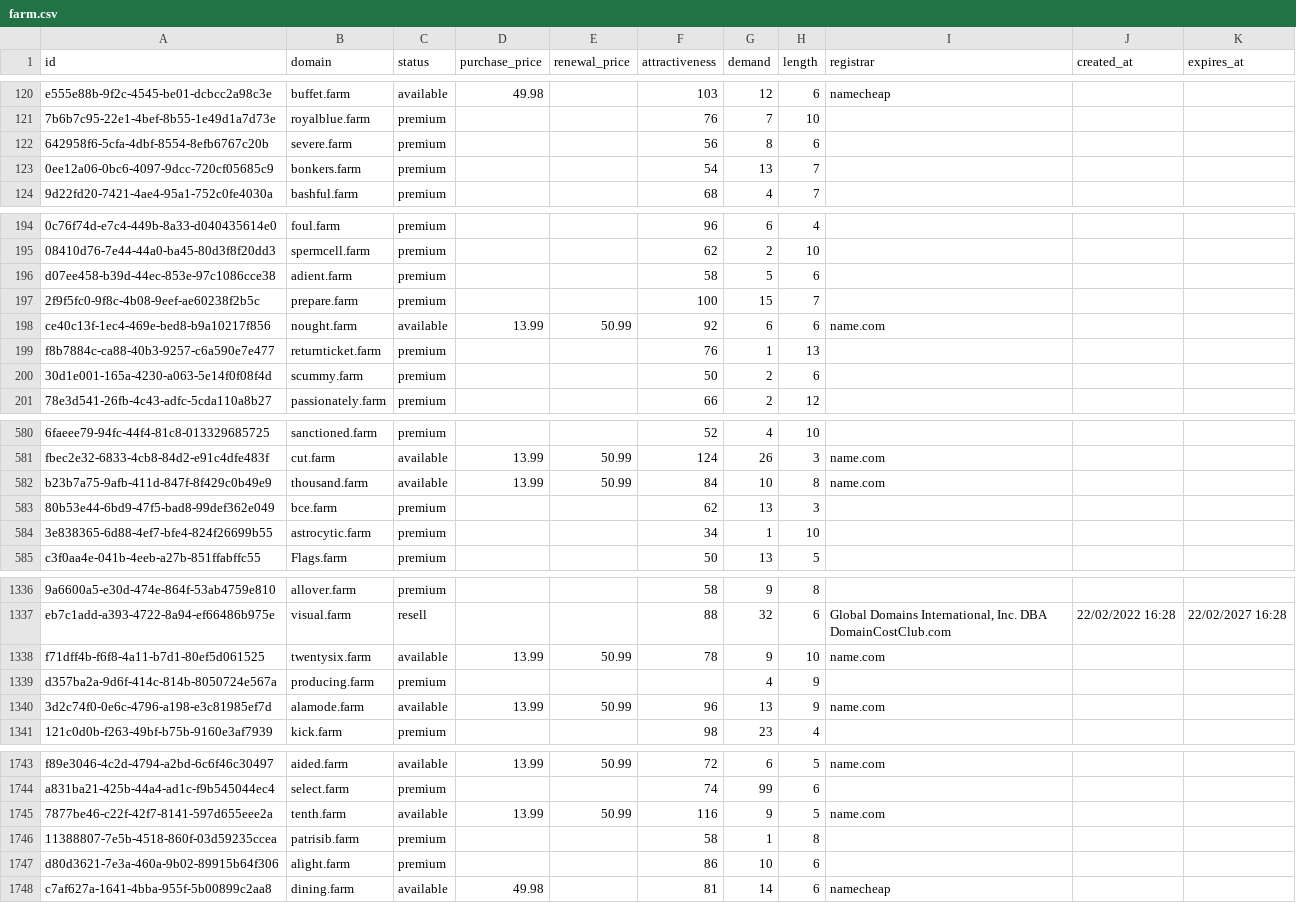
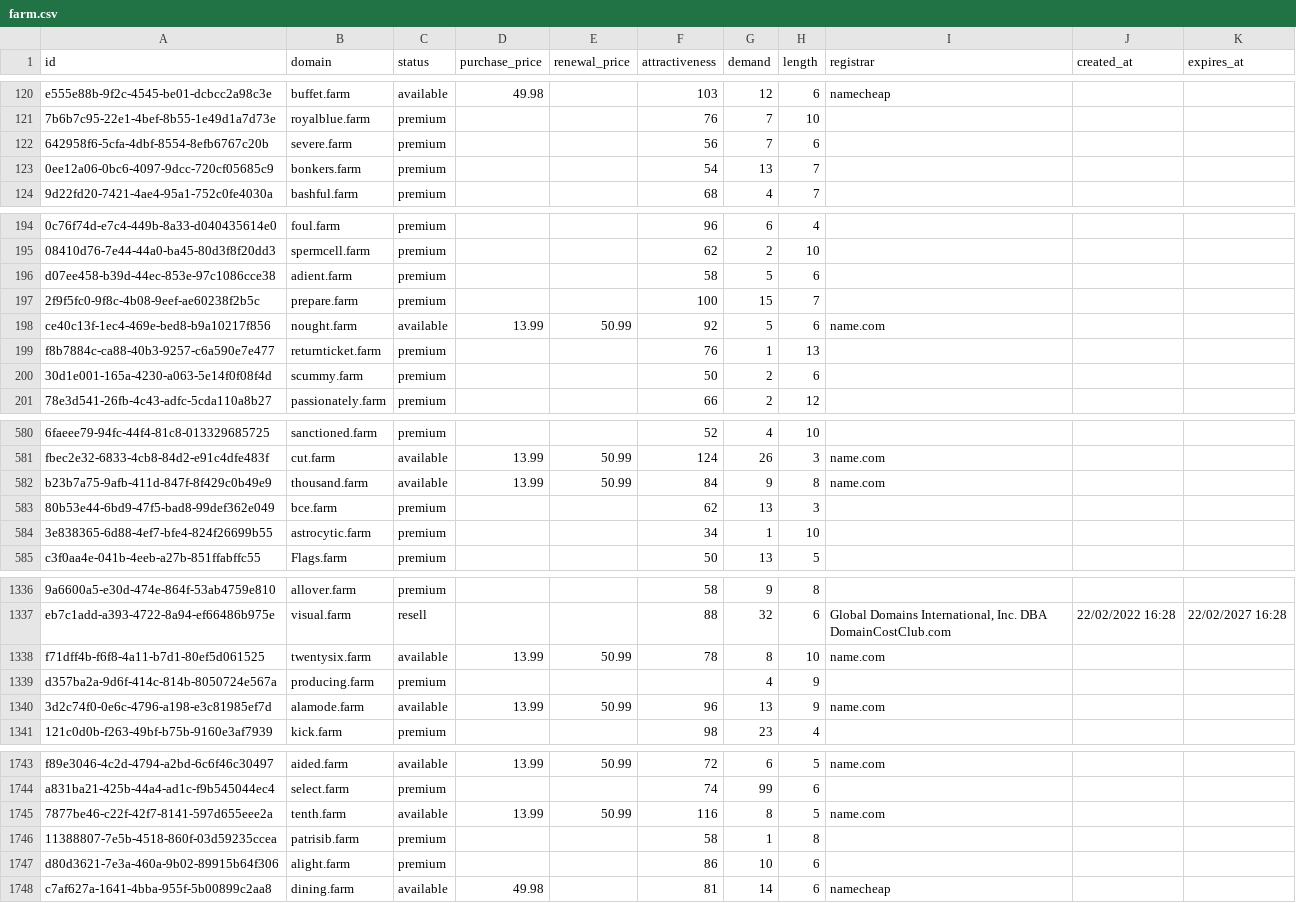
Before and after one commit to UniqueDomains/farm-oneword-domains, a CSV file: farm.csv, drawn as a sheet; only a part is shown, gaps mark what is left out; the diff covers the shown part only; the diff names each change by its address in the sheet, - before the commit and + after, or states it on an @@ line.

Commit message:
Domains update

```diff
--- a/farm.csv
+++ b/farm.csv
-G122 (demand): 8
+G122 (demand): 7
-G198 (demand): 6
+G198 (demand): 5
-G582 (demand): 10
+G582 (demand): 9
-G1338 (demand): 9
+G1338 (demand): 8
-G1745 (demand): 9
+G1745 (demand): 8
```
Also changed, not shown: 20 edited cells elsewhere in this file, 4 other files.
